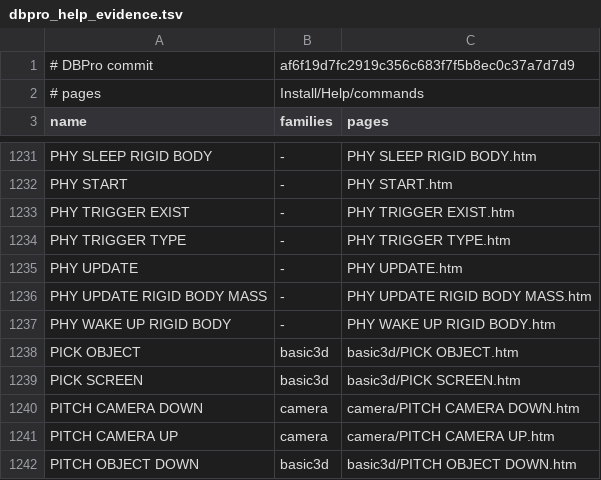
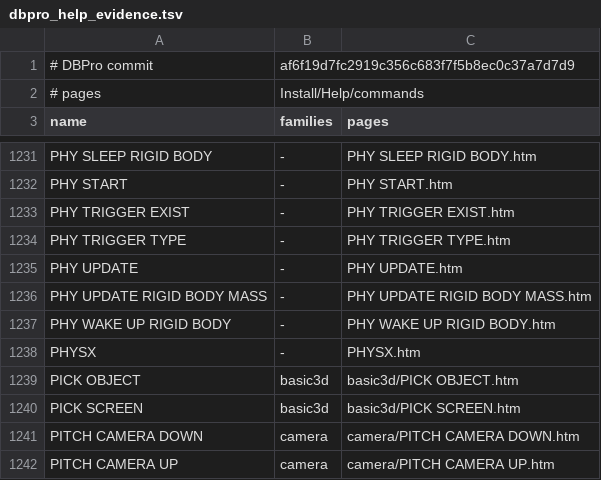
Before and after one commit to demonixis/open-dbc, a TSV file: scripts/data/dbpro_help_evidence.tsv, drawn as a sheet; only a part is shown, gaps mark what is left out; the shorter side is filled out with more unchanged rows.

Commit message:
Remove the DBPro symbols that nothing references
410 symbols leave the catalogue without a diagnostic: the 3D Cloth & Particles
plugin (157), the reserved placeholders (99, with the Reserved kind), 129 forms
only an SDK string table names and 25 undocumented DarkPHYSICS forms. The
quaternion and vector forms stay. The audit now rejects a DbPro symbol that no
help page, official example, implemented plugin or OpenDBC addition names.
PHYSX.htm documents a command, so PHYSX() stays.

```diff
--- a/scripts/data/dbpro_help_evidence.tsv
+++ b/scripts/data/dbpro_help_evidence.tsv
@@ -1237,2 +1237,3 @@ PHY UPDATE RIGID BODY MASS	-	PHY UPDATE RIGID BODY MASS.htm
 PHY WAKE UP RIGID BODY	-	PHY WAKE UP RIGID BODY.htm
+PHYSX	-	PHYSX.htm
 PICK OBJECT	basic3d	basic3d/PICK OBJECT.htm
```
Also changed, not shown: 15 other files.
